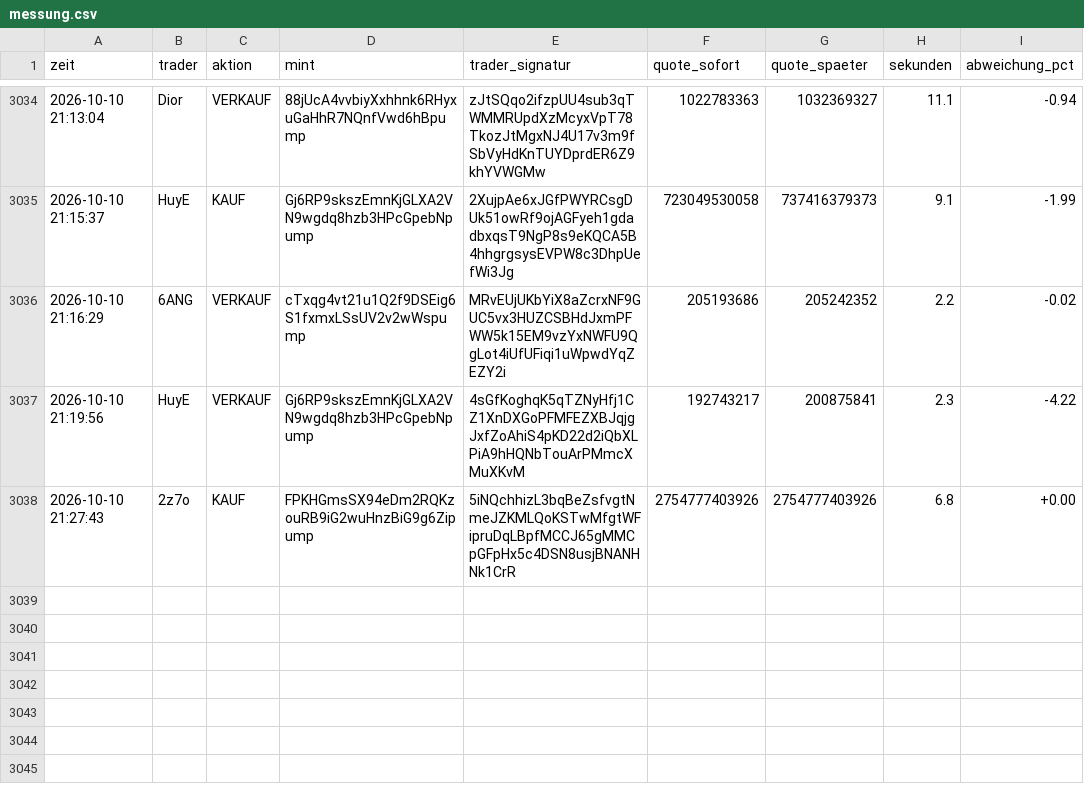
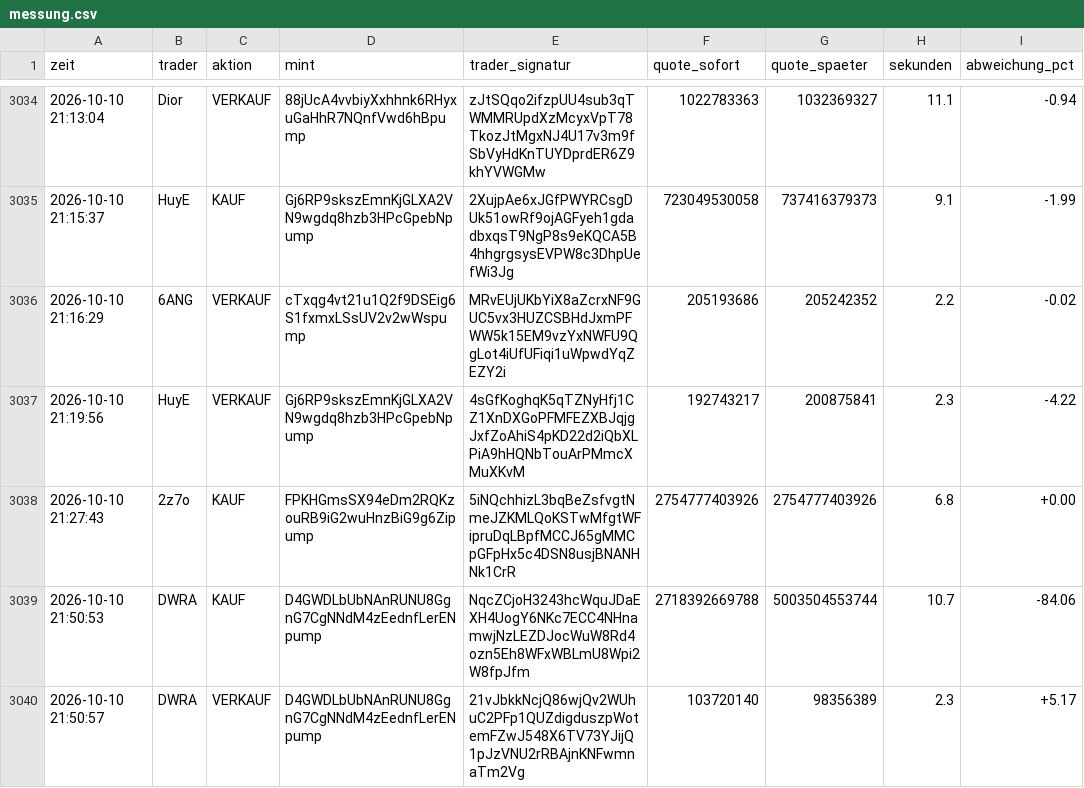
Before and after one commit to Jubosaurus/solana-meme-paperbot, a CSV file: copy/messung.csv, drawn as a sheet; only a part is shown, gaps mark what is left out.

```diff
--- a/copy/messung.csv
+++ b/copy/messung.csv
@@ -3038 +3038,3 @@ zeit,trader,aktion,mint,trader_signatur,quote_sofort,quote_spaeter,sekunden,abwe
 2026-10-10 21:27:43,2z7o,KAUF,FPKHGmsSX94eDm2RQKzouRB9iG2wuHnzBiG9g6Zipump,5iNQchhizL3bqBeZsfvgtNmeJZKMLQoKSTwMfgtWFipruDqLBpfMCCJ65gMMCpGFpHx5c4DSN8usjBNANHNk1CrR,2754777403926,2754777403926,6.8,+0.00
+2026-10-10 21:50:53,DWRA,KAUF,D4GWDLbUbNAnRUNU8GgnG7CgNNdM4zEednfLerENpump,NqcZCjoH3243hcWquJDaEXH4UogY6NKc7ECC4NHnamwjNzLEZDJocWuW8Rd4ozn5Eh8WFxWBLmU8Wpi2W8fpJfm,2718392669788,5003504553744,10.7,-84.06
+2026-10-10 21:50:57,DWRA,VERKAUF,D4GWDLbUbNAnRUNU8GgnG7CgNNdM4zEednfLerENpump,21vJbkkNcjQ86wjQv2WUhuC2PFp1QUZdigduszpWotemFZwJ548X6TV73YJijQ1pJzVNU2rRBAjnKNFwmnaTm2Vg,103720140,98356389,2.3,+5.17
```
Also changed, not shown: 3 other files.
